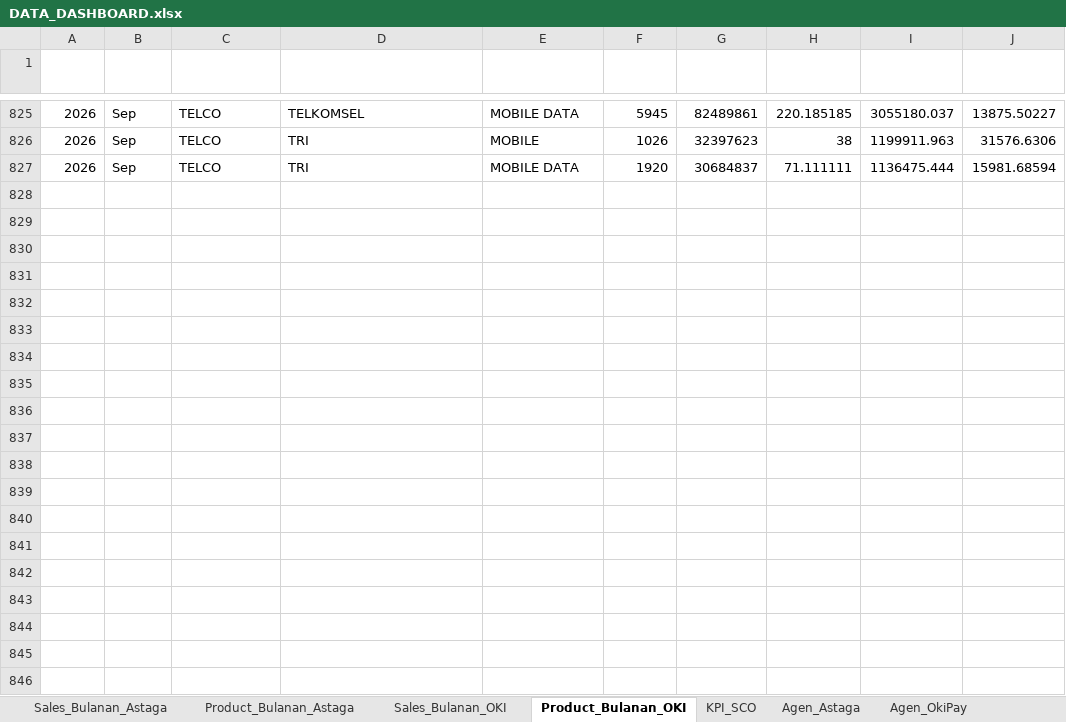
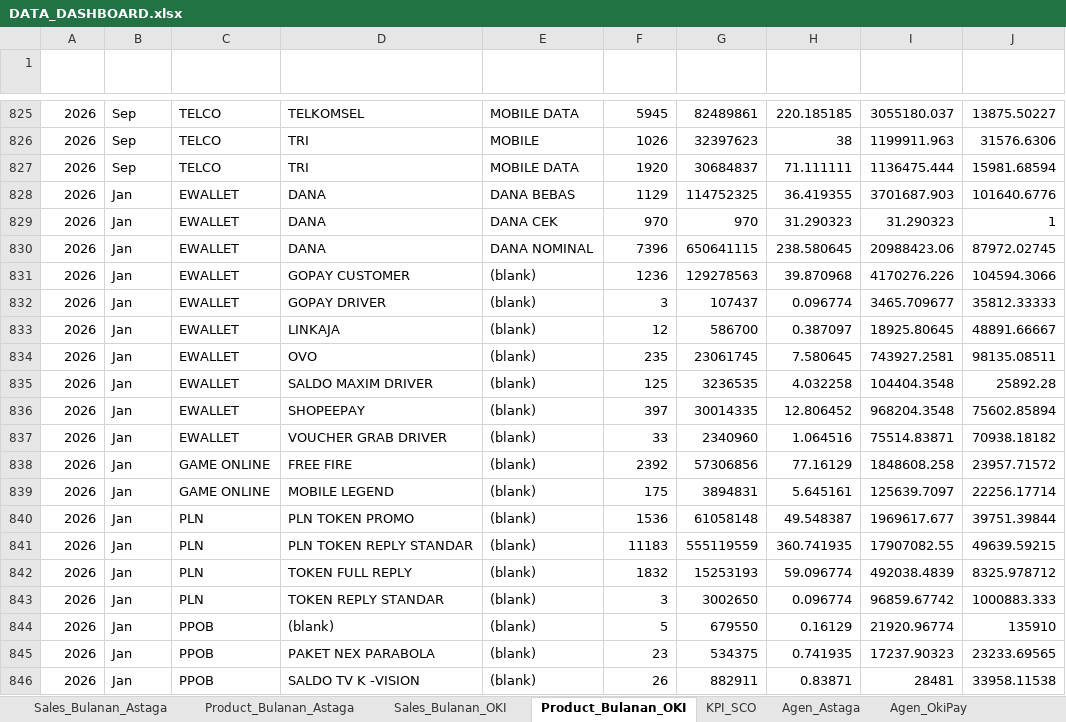
Before and after one commit to depocell/dashboard, an Excel workbook: DATA_DASHBOARD.xlsx, sheet Product_Bulanan_OKI, drawn as a sheet; only a part is shown, gaps mark what is left out; values as stored, in another font and other column widths than the file's, no borders; the diff covers the shown part only; the diff names each change by its address in the sheet, - before the commit and + after, or states it on an @@ line.

```diff
--- a/DATA_DASHBOARD.xlsx (sheet Product_Bulanan_OKI)
+++ b/DATA_DASHBOARD.xlsx (sheet Product_Bulanan_OKI)
+row 828: 2026 | Jan | EWALLET | DANA | DANA BEBAS | 1129 | 114752325 | 36.419355 | 3701687.903 | 101640.6776
+row 829: 2026 | Jan | EWALLET | DANA | DANA CEK | 970 | 970 | 31.290323 | 31.290323 | 1
+row 830: 2026 | Jan | EWALLET | DANA | DANA NOMINAL | 7396 | 650641115 | 238.580645 | 20988423.06 | 87972.02745
+row 831: 2026 | Jan | EWALLET | GOPAY CUSTOMER | (blank) | 1236 | 129278563 | 39.870968 | 4170276.226 | 104594.3066
+row 832: 2026 | Jan | EWALLET | GOPAY DRIVER | (blank) | 3 | 107437 | 0.096774 | 3465.709677 | 35812.33333
+row 833: 2026 | Jan | EWALLET | LINKAJA | (blank) | 12 | 586700 | 0.387097 | 18925.80645 | 48891.66667
+row 834: 2026 | Jan | EWALLET | OVO | (blank) | 235 | 23061745 | 7.580645 | 743927.2581 | 98135.08511
+row 835: 2026 | Jan | EWALLET | SALDO MAXIM DRIVER | (blank) | 125 | 3236535 | 4.032258 | 104404.3548 | 25892.28
+row 836: 2026 | Jan | EWALLET | SHOPEEPAY | (blank) | 397 | 30014335 | 12.806452 | 968204.3548 | 75602.85894
+row 837: 2026 | Jan | EWALLET | VOUCHER GRAB DRIVER | (blank) | 33 | 2340960 | 1.064516 | 75514.83871 | 70938.18182
+row 838: 2026 | Jan | GAME ONLINE | FREE FIRE | (blank) | 2392 | 57306856 | 77.16129 | 1848608.258 | 23957.71572
+row 839: 2026 | Jan | GAME ONLINE | MOBILE LEGEND | (blank) | 175 | 3894831 | 5.645161 | 125639.7097 | 22256.17714
+row 840: 2026 | Jan | PLN | PLN TOKEN PROMO | (blank) | 1536 | 61058148 | 49.548387 | 1969617.677 | 39751.39844
+row 841: 2026 | Jan | PLN | PLN TOKEN REPLY STANDAR | (blank) | 11183 | 555119559 | 360.741935 | 17907082.55 | 49639.59215
+row 842: 2026 | Jan | PLN | TOKEN FULL REPLY | (blank) | 1832 | 15253193 | 59.096774 | 492038.4839 | 8325.978712
+row 843: 2026 | Jan | PLN | TOKEN REPLY STANDAR | (blank) | 3 | 3002650 | 0.096774 | 96859.67742 | 1000883.333
+row 844: 2026 | Jan | PPOB | (blank) | (blank) | 5 | 679550 | 0.16129 | 21920.96774 | 135910
+row 845: 2026 | Jan | PPOB | PAKET NEX PARABOLA | (blank) | 23 | 534375 | 0.741935 | 17237.90323 | 23233.69565
+row 846: 2026 | Jan | PPOB | SALDO TV K -VISION | (blank) | 26 | 882911 | 0.83871 | 28481 | 33958.11538
```
Also changed, not shown: 104 added rows elsewhere in this sheet, sheet Agen_OkiPay, sheet KPI_SCO, sheet Sales_Bulanan_OKI, 2 other files.
